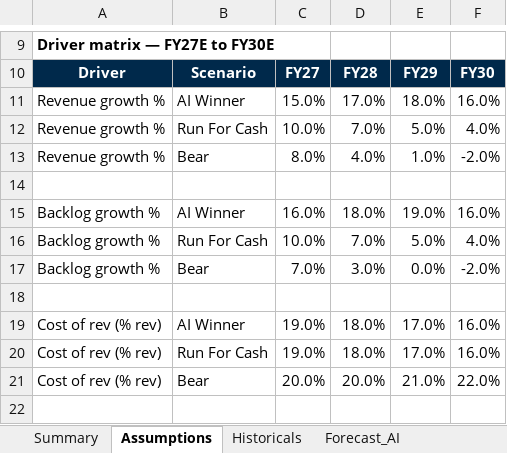
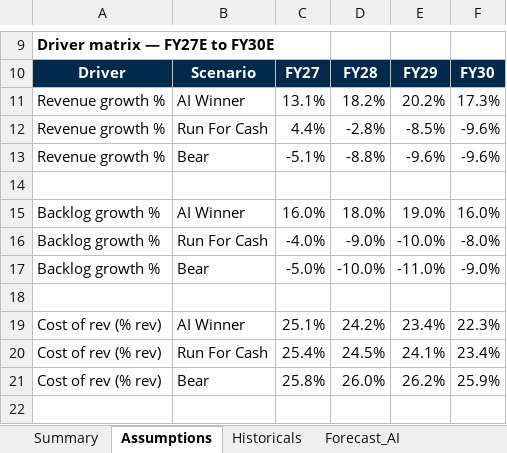
Before and after one commit to jhdavis789/wday-pitch, an Excel workbook: WDAY_Model.xlsx, sheet Assumptions, drawn as a sheet; only a part is shown, gaps mark what is left out; values as stored, in another font and other column widths than the file's, no borders; the diff covers the shown part only; the diff names each change by its address in the sheet, - before the commit and + after, or states it on an @@ line.

```diff
--- a/WDAY_Model.xlsx (sheet Assumptions)
+++ b/WDAY_Model.xlsx (sheet Assumptions)
-C11: 15.0%
+C11: 13.1%
-D11: 17.0%
+D11: 18.2%
-E11: 18.0%
+E11: 20.2%
-F11: 16.0%
+F11: 17.3%
-C12: 10.0%
+C12: 4.4%
-D12: 7.0%
+D12: -2.8%
-E12: 5.0%
+E12: -8.5%
-F12: 4.0%
+F12: -9.6%
-C13: 8.0%
+C13: -5.1%
-D13: 4.0%
+D13: -8.8%
-E13: 1.0%
+E13: -9.6%
-F13: -2.0%
+F13: -9.6%
-C16: 10.0%
+C16: -4.0%
-D16: 7.0%
+D16: -9.0%
-E16: 5.0%
+E16: -10.0%
-F16: 4.0%
+F16: -8.0%
-C17: 7.0%
+C17: -5.0%
-D17: 3.0%
+D17: -10.0%
-E17: 0.0%
+E17: -11.0%
-F17: -2.0%
+F17: -9.0%
-C19: 19.0%
+C19: 25.1%
-D19: 18.0%
+D19: 24.2%
-E19: 17.0%
+E19: 23.4%
-F19: 16.0%
+F19: 22.3%
-C20: 19.0%
+C20: 25.4%
-D20: 18.0%
+D20: 24.5%
-E20: 17.0%
+E20: 24.1%
-F20: 16.0%
+F20: 23.4%
-C21: 20.0%
+C21: 25.8%
-D21: 20.0%
+D21: 26.0%
-E21: 21.0%
+E21: 26.2%
-F21: 22.0%
+F21: 25.9%
```
Also changed, not shown: 4 added rows, 4 removed rows and 48 edited cells elsewhere in this sheet, sheet Drivers, sheet TSR, sheet Sens_SBC, sheet Summary, sheet Valuation, other sheet tabs.
